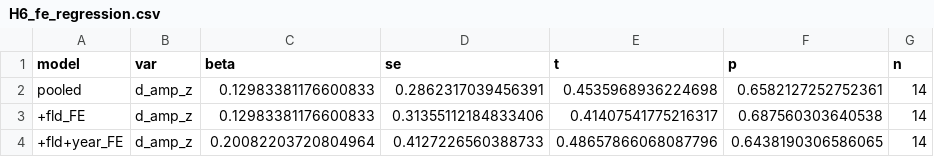
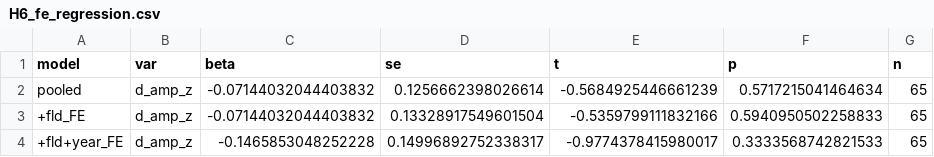
Before and after one commit to bluethestyle/goodhart-korea, a CSV file: data/results/H6_fe_regression.csv, drawn as a sheet.

```diff
--- a/data/results/H6_fe_regression.csv
+++ b/data/results/H6_fe_regression.csv
@@ -1,4 +1,4 @@
 model,var,beta,se,t,p,n
-pooled,d_amp_z,0.12983381176600833,0.2862317039456391,0.4535968936224698,0.6582127252752361,14
-+fld_FE,d_amp_z,0.12983381176600833,0.31355112184833406,0.41407541775216317,0.687560303640538,14
-+fld+year_FE,d_amp_z,0.20082203720804964,0.4127226560388733,0.48657866068087796,0.6438190306586065,14
+pooled,d_amp_z,-0.07144032044403832,0.1256662398026614,-0.5684925446661239,0.5717215041464634,65
++fld_FE,d_amp_z,-0.07144032044403832,0.13328917549601504,-0.5359799111832166,0.5940950502258833,65
++fld+year_FE,d_amp_z,-0.1465853048252228,0.14996892752338317,-0.9774378415980017,0.3333568742821533,65
```
Also changed, not shown: data/results/H6_lag_lead_corr.csv, data/results/H6_ministry_outcome_corr.csv, 13 other files.
